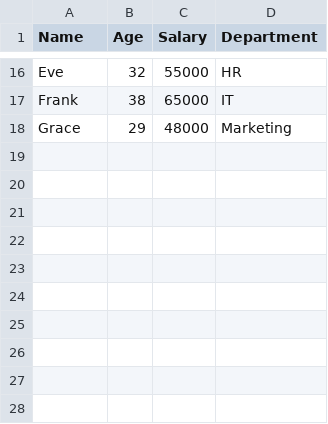
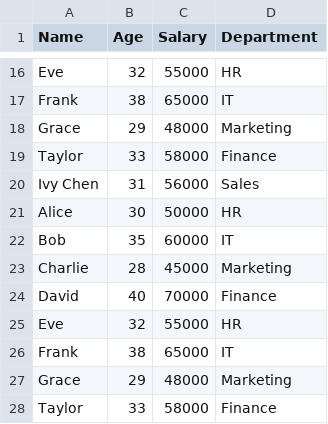
Before and after one commit to rishindra2005/Dataclenz, a CSV file: sample_data.csv, drawn as a sheet; only a part is shown, gaps mark what is left out.

```diff
--- a/sample_data.csv
+++ b/sample_data.csv
@@ -18 +18,11 @@ Frank,38,65000,IT
 Grace,29,48000,Marketing
+Taylor,33,58000,Finance
+Ivy Chen,31,56000,Sales
+Alice,30,50000,HR
+Bob,35,60000,IT
+Charlie,28,45000,Marketing
+David,40,70000,Finance
+Eve,32,55000,HR
+Frank,38,65000,IT
+Grace,29,48000,Marketing
+Taylor,33,58000,Finance
```
Also changed, not shown: description.csv, 5 other files.
